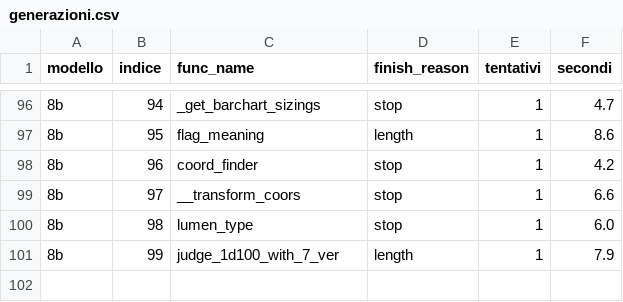
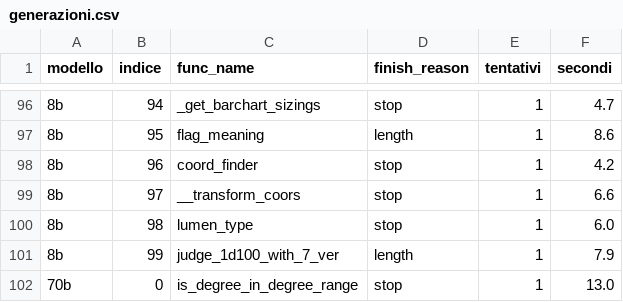
Before and after one commit to teoavas/Progetto_Tesi, a CSV file: benchmark/generazioni.csv, drawn as a sheet; only a part is shown, gaps mark what is left out; the diff names each change by its address in the sheet, - before the commit and + after, or states it on an @@ line.

```diff
--- a/benchmark/generazioni.csv
+++ b/benchmark/generazioni.csv
+row 102: 70b | 0 | is_degree_in_degree_range | stop | 1 | 13.0
```
Also changed, not shown: 4 other files.
